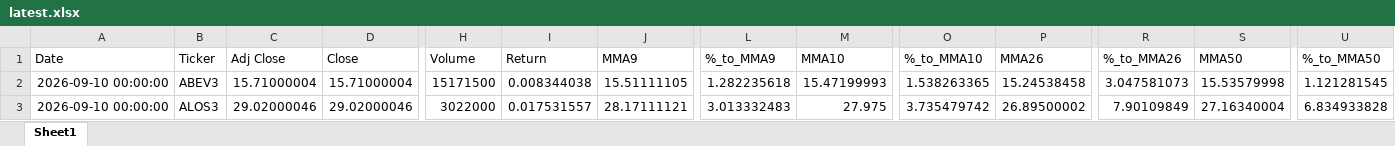
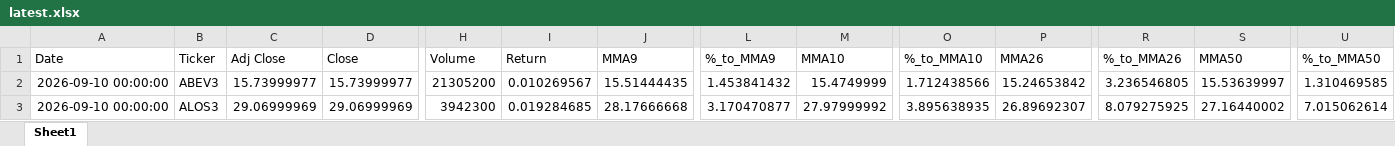
Before and after one commit to GiovanniCharret/robusta_market_analysis, an Excel workbook: site/data/latest.xlsx, sheet Sheet1, drawn as a sheet; only a part is shown, gaps mark what is left out; values as stored, in another font and other column widths than the file's, no borders; the diff covers the shown part only; the diff names each change by its address in the sheet, - before the commit and + after, or states it on an @@ line.

```diff
--- a/site/data/latest.xlsx (sheet Sheet1)
+++ b/site/data/latest.xlsx (sheet Sheet1)
-C2 (Adj Close): 15.71000004
+C2 (Adj Close): 15.73999977
-D2 (Close): 15.71000004
+D2 (Close): 15.73999977
-H2 (Volume): 15171500
+H2 (Volume): 21305200
-I2 (Return): 0.008344038
+I2 (Return): 0.010269567
-J2 (MMA9): 15.51111105
+J2 (MMA9): 15.51444435
-L2 (%_to_MMA9): 1.282235618
+L2 (%_to_MMA9): 1.453841432
-M2 (MMA10): 15.47199993
+M2 (MMA10): 15.4749999
-O2 (%_to_MMA10): 1.538263365
+O2 (%_to_MMA10): 1.712438566
-P2 (MMA26): 15.24538458
+P2 (MMA26): 15.24653842
-R2 (%_to_MMA26): 3.047581073
+R2 (%_to_MMA26): 3.236546805
-S2 (MMA50): 15.53579998
+S2 (MMA50): 15.53639997
-U2 (%_to_MMA50): 1.121281545
+U2 (%_to_MMA50): 1.310469585
-C3 (Adj Close): 29.02000046
+C3 (Adj Close): 29.06999969
-D3 (Close): 29.02000046
+D3 (Close): 29.06999969
-H3 (Volume): 3022000
+H3 (Volume): 3942300
-I3 (Return): 0.017531557
+I3 (Return): 0.019284685
-J3 (MMA9): 28.17111121
+J3 (MMA9): 28.17666668
-L3 (%_to_MMA9): 3.013332483
+L3 (%_to_MMA9): 3.170470877
-M3 (MMA10): 27.975
+M3 (MMA10): 27.97999992
-O3 (%_to_MMA10): 3.735479742
+O3 (%_to_MMA10): 3.895638935
-P3 (MMA26): 26.89500002
+P3 (MMA26): 26.89692307
-R3 (%_to_MMA26): 7.90109849
+R3 (%_to_MMA26): 8.079275925
-S3 (MMA50): 27.16340004
+S3 (MMA50): 27.16440002
-U3 (%_to_MMA50): 6.834933828
+U3 (%_to_MMA50): 7.015062614
```
Also changed, not shown: 1567 edited cells elsewhere in this sheet, 1 other file.
